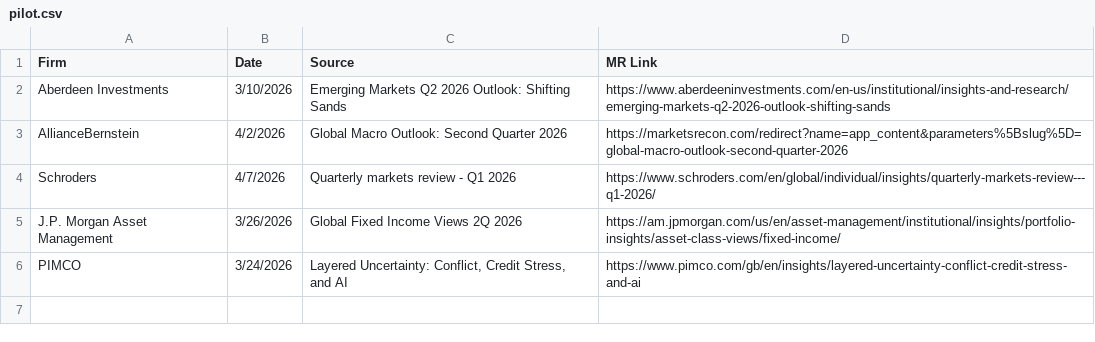
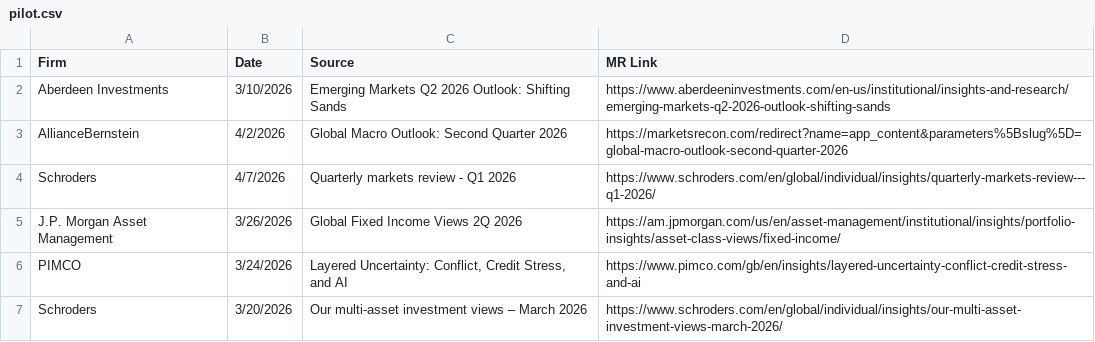
Before and after one commit to nikjohn7/agentic-outlook-mr, a CSV file: prev-excel/pilot.csv, drawn as a sheet; the diff names each change by its address in the sheet, - before the commit and + after, or states it on an @@ line.

Commit message:
feat(ingest): stage pilot-04 grouping test with Schroders doc pair
Add the second Schroders pilot source ("Our multi-asset investment views –
March 2026") alongside its quarterly review, plus prev-excel/group-notes.md
directing the two be read as one combined source. Since Schroders now has two
local PDFs, _pilot_local_pdf_for disambiguates by (firm, source title) before
falling back to the firm-only mapping.

```diff
--- a/prev-excel/pilot.csv
+++ b/prev-excel/pilot.csv
+row 7: Schroders | 3/20/2026 | Our multi-asset investment views – March 2026 | https://www.schroders.com/en/global/individual/insights/our-multi-asset-investment-views-march-2026/
```
Also changed, not shown: 5 other files.
